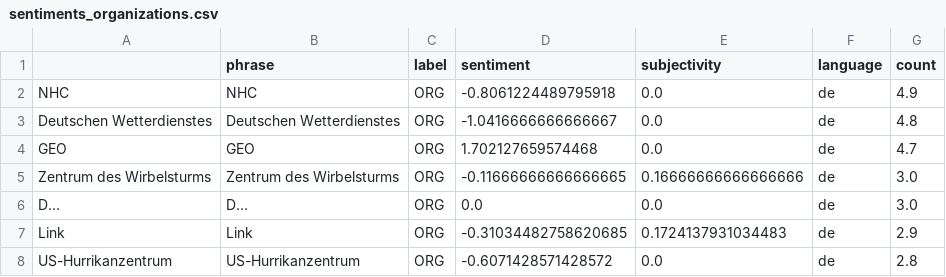
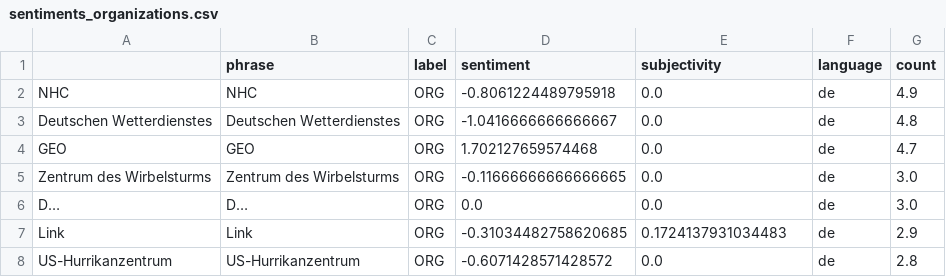
Before and after one commit to liese97-news/HurricaneIsComing, a CSV file: csv/sentiments_organizations.csv, drawn as a sheet; only a part is shown.

```diff
--- a/csv/sentiments_organizations.csv
+++ b/csv/sentiments_organizations.csv
@@ -4,3 +4,3 @@ Deutschen Wetterdienstes,Deutschen Wetterdienstes,ORG,-1.0416666666666667,0.0,de
 GEO,GEO,ORG,1.702127659574468,0.0,de,4.7
-Zentrum des Wirbelsturms,Zentrum des Wirbelsturms,ORG,-0.11666666666666665,0.16666666666666666,de,3.0
+Zentrum des Wirbelsturms,Zentrum des Wirbelsturms,ORG,-0.11666666666666665,0.0,de,3.0
 D…,D…,ORG,0.0,0.0,de,3.0
```
Also changed, not shown: csv/sentiments_days.csv, csv/sentiments_domains.csv, 6 other files.
